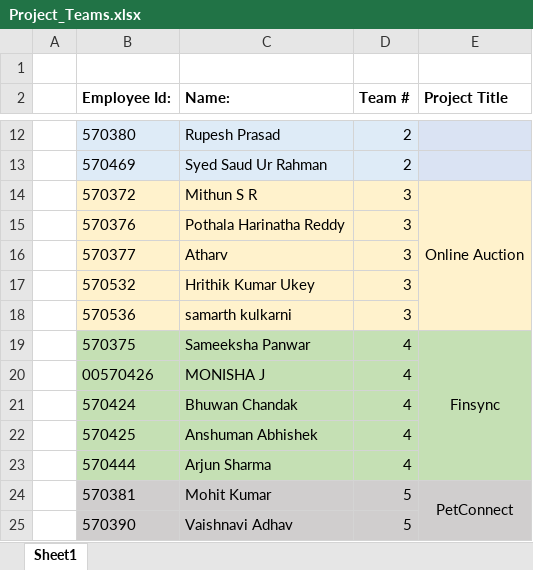
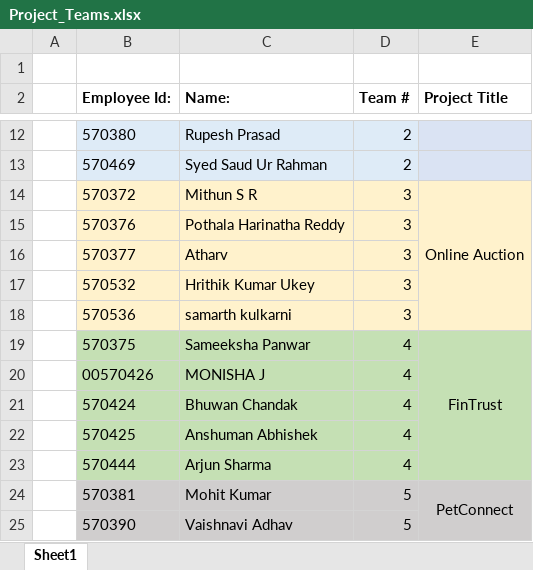
Before and after one commit to jagasia/empower2025, an Excel workbook: Projects/Project_Teams.xlsx, sheet Sheet1, drawn as a sheet; only a part is shown, gaps mark what is left out; values as stored, in another font and other column widths than the file's, no borders; the diff names each change by its address in the sheet, - before the commit and + after, or states it on an @@ line.

```diff
--- a/Projects/Project_Teams.xlsx (sheet Sheet1)
+++ b/Projects/Project_Teams.xlsx (sheet Sheet1)
-E19 (Project Title): Finsync
+E19 (Project Title): FinTrust
```
Also changed, not shown: 56 other files.
